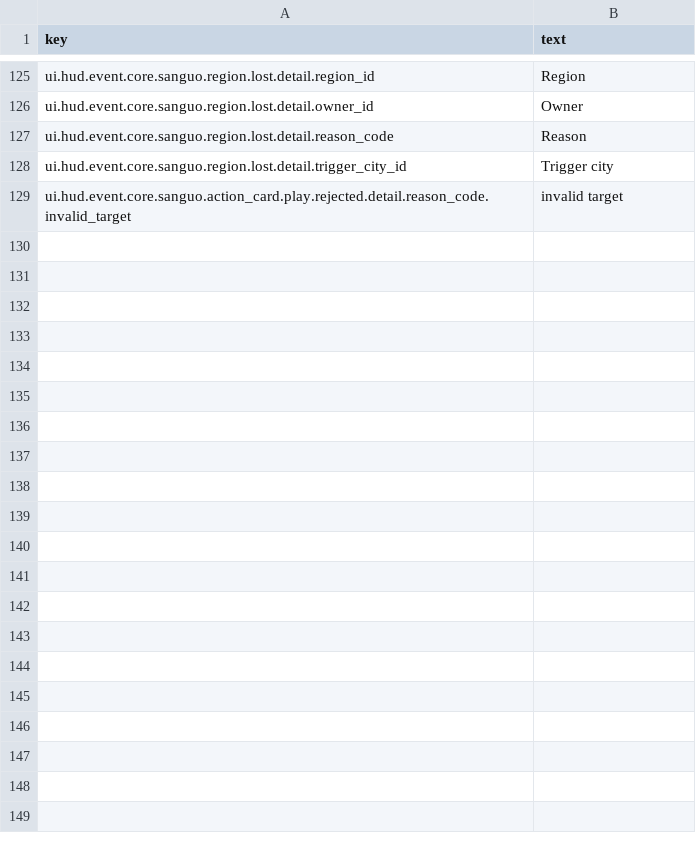
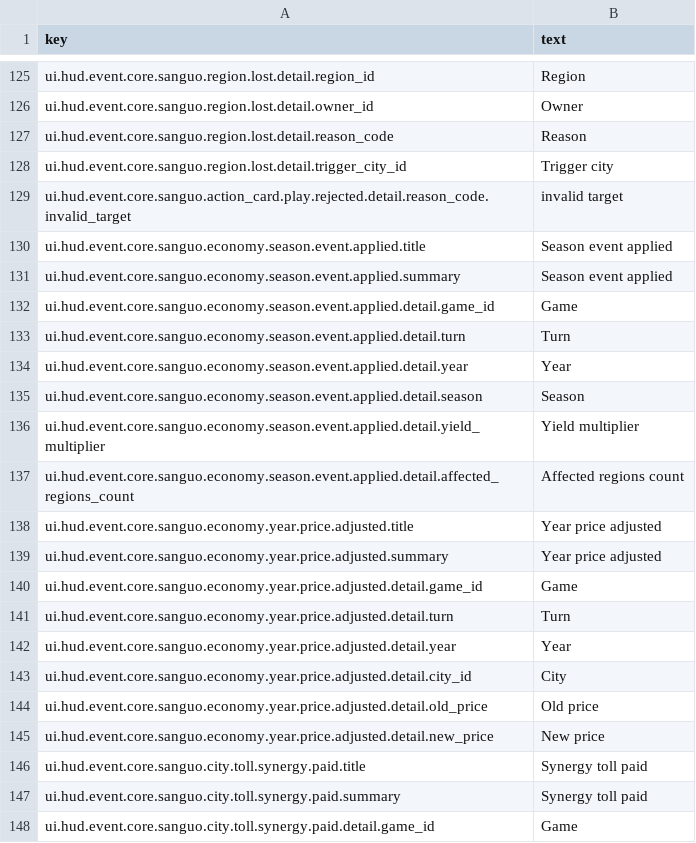
Before and after one commit to skyoxu/sanguo, a CSV file: Game.Godot/Translations/ui_event_log.en.csv, drawn as a sheet; only a part is shown, gaps mark what is left out; the diff covers the shown part only.

```diff
--- a/Game.Godot/Translations/ui_event_log.en.csv
+++ b/Game.Godot/Translations/ui_event_log.en.csv
@@ -129 +129,20 @@ ui.hud.event.core.sanguo.region.lost.detail.trigger_city_id,Trigger city
 ui.hud.event.core.sanguo.action_card.play.rejected.detail.reason_code.invalid_target,invalid target
+ui.hud.event.core.sanguo.economy.season.event.applied.title,Season event applied
+ui.hud.event.core.sanguo.economy.season.event.applied.summary,Season event applied
+ui.hud.event.core.sanguo.economy.season.event.applied.detail.game_id,Game
+ui.hud.event.core.sanguo.economy.season.event.applied.detail.turn,Turn
+ui.hud.event.core.sanguo.economy.season.event.applied.detail.year,Year
+ui.hud.event.core.sanguo.economy.season.event.applied.detail.season,Season
+ui.hud.event.core.sanguo.economy.season.event.applied.detail.yield_multiplier,Yield multiplier
+ui.hud.event.core.sanguo.economy.season.event.applied.detail.affected_regions_count,Affected regions count
+ui.hud.event.core.sanguo.economy.year.price.adjusted.title,Year price adjusted
+ui.hud.event.core.sanguo.economy.year.price.adjusted.summary,Year price adjusted
+ui.hud.event.core.sanguo.economy.year.price.adjusted.detail.game_id,Game
+ui.hud.event.core.sanguo.economy.year.price.adjusted.detail.turn,Turn
+ui.hud.event.core.sanguo.economy.year.price.adjusted.detail.year,Year
+ui.hud.event.core.sanguo.economy.year.price.adjusted.detail.city_id,City
+ui.hud.event.core.sanguo.economy.year.price.adjusted.detail.old_price,Old price
+ui.hud.event.core.sanguo.economy.year.price.adjusted.detail.new_price,New price
+ui.hud.event.core.sanguo.city.toll.synergy.paid.title,Synergy toll paid
+ui.hud.event.core.sanguo.city.toll.synergy.paid.summary,Synergy toll paid
+ui.hud.event.core.sanguo.city.toll.synergy.paid.detail.game_id,Game
```
Also changed, not shown: 25 added rows elsewhere in this file, Game.Godot/Translations/ui_event_log.zh.csv, 14 other files.
